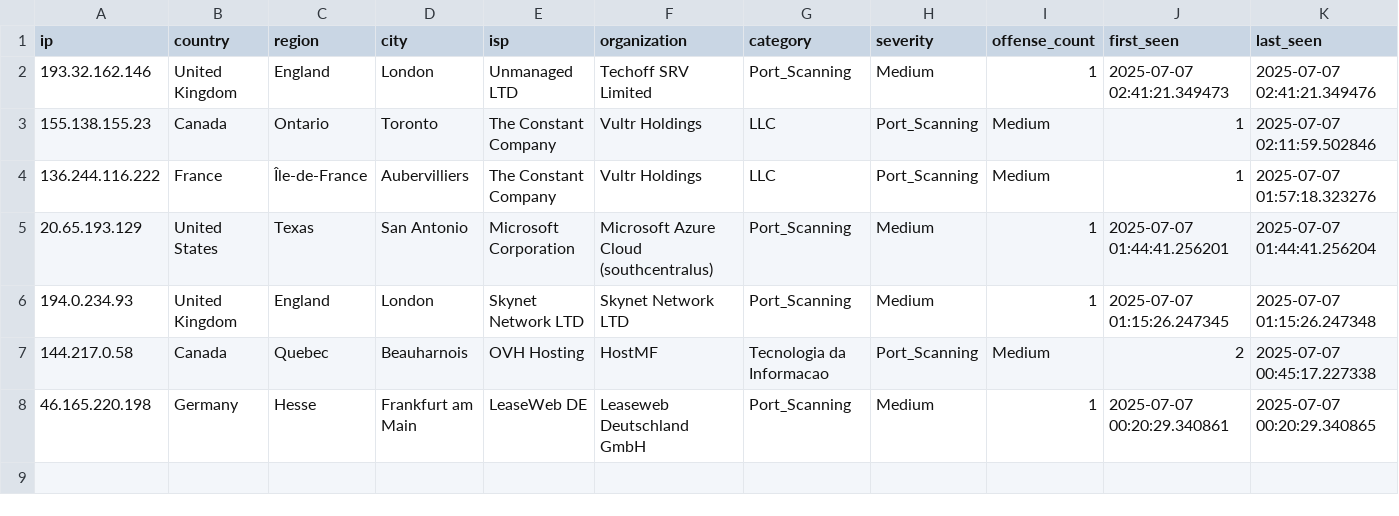
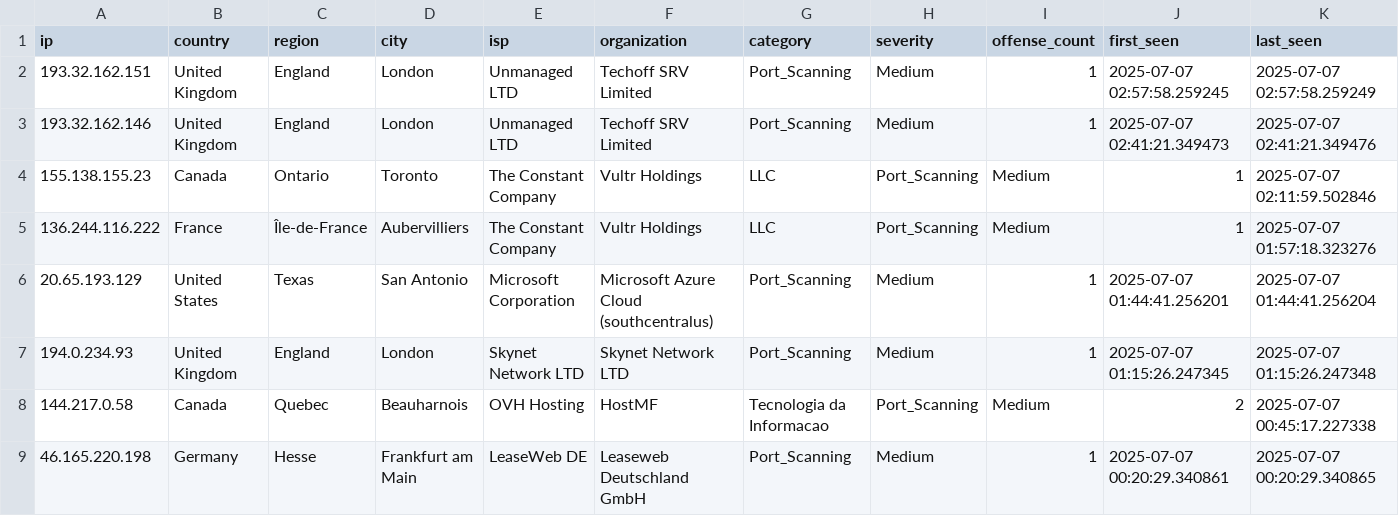
Before and after one commit to Tempest-Solutions-Company/threat-feeds, a CSV file: Port_Scanning.csv, drawn as a sheet; only a part is shown; rows hold the shown columns only; the diff names each change by its address in the sheet, - before the commit and + after, or states it on an @@ line.

Commit message:
Update Port_Scanning.csv - 2025-07-07 03:08:04 UTC

```diff
--- a/Port_Scanning.csv
+++ b/Port_Scanning.csv
+row 2: 193.32.162.151 | United Kingdom | England | London | Unmanaged LTD | Techoff SRV Limited | Port_Scanning | Medium | 1 | 2025-07-07 02:57:58.259245 | 2025-07-07 02:57:58.259249
```
